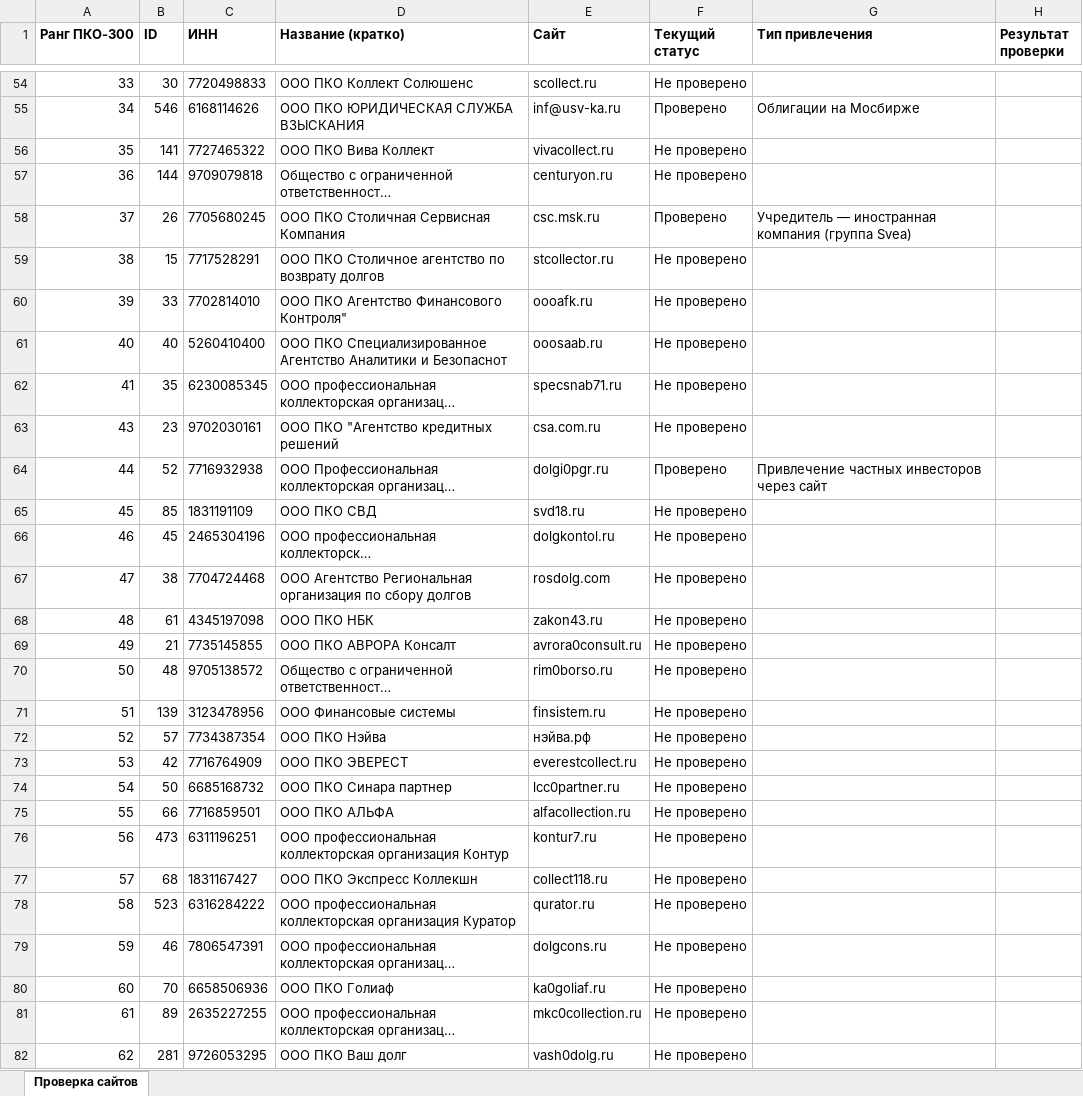
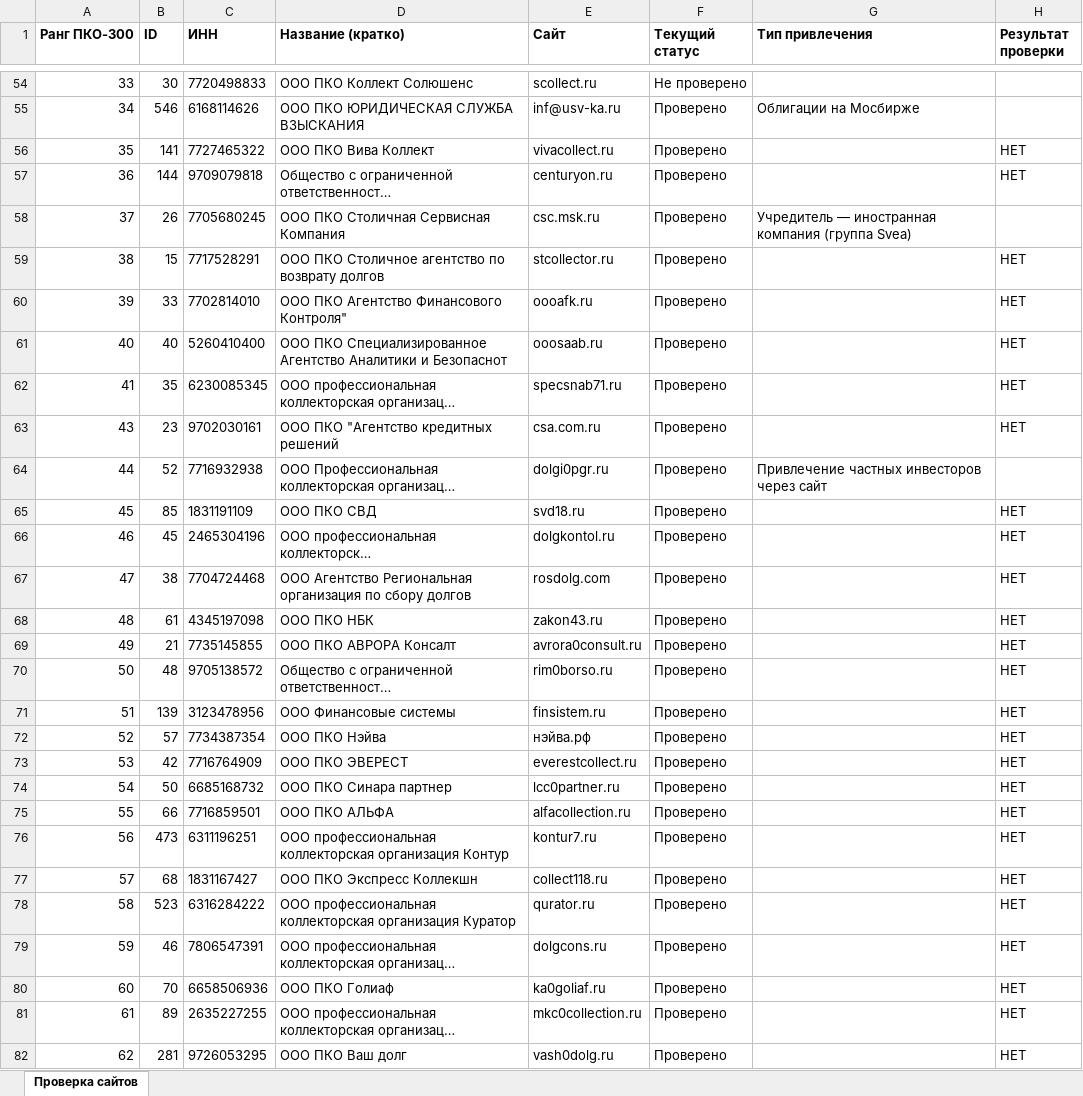
Before and after one commit to pinyaevavaleria-ai/pko-database, an Excel workbook: data/ПКО_Проверка_Сайтов.xlsx, sheet Проверка сайтов, drawn as a sheet; only a part is shown, gaps mark what is left out; long unchanged cells end in …; values as stored, in another font and other column widths than the file's, no borders; the diff covers the shown part only; the diff names each change by its address in the sheet, - before the commit and + after, or states it on an @@ line.

```diff
--- a/data/ПКО_Проверка_Сайтов.xlsx (sheet Проверка сайтов)
+++ b/data/ПКО_Проверка_Сайтов.xlsx (sheet Проверка сайтов)
-F56:F57 (Текущий статус): Не проверено
+F56:F57 (Текущий статус): Проверено
-H56:H57 (Результат проверки): (empty)
+H56:H57 (Результат проверки): НЕТ
-F59:F63 (Текущий статус): Не проверено
+F59:F63 (Текущий статус): Проверено
-H59:H63 (Результат проверки): (empty)
+H59:H63 (Результат проверки): НЕТ
-F65:F82 (Текущий статус): Не проверено
+F65:F82 (Текущий статус): Проверено
-H65:H82 (Результат проверки): (empty)
+H65:H82 (Результат проверки): НЕТ
```
Also changed, not shown: 109 edited cells elsewhere in this sheet.
